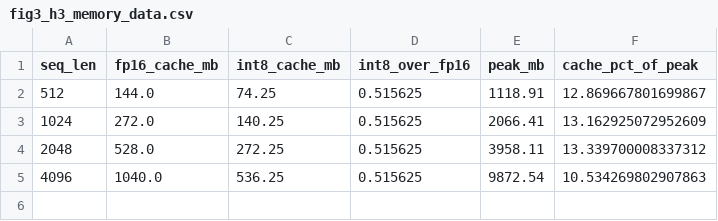
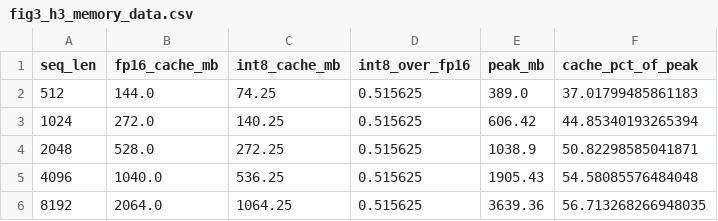
Before and after one commit to Suraj-Sedai/kv-cache-memory, a CSV file: paper/figures/fig3_h3_memory_data.csv, drawn as a sheet.

```diff
--- a/paper/figures/fig3_h3_memory_data.csv
+++ b/paper/figures/fig3_h3_memory_data.csv
@@ -1,5 +1,6 @@
 seq_len,fp16_cache_mb,int8_cache_mb,int8_over_fp16,peak_mb,cache_pct_of_peak
-512,144.0,74.25,0.515625,1118.91,12.869667801699867
-1024,272.0,140.25,0.515625,2066.41,13.162925072952609
-2048,528.0,272.25,0.515625,3958.11,13.339700008337312
-4096,1040.0,536.25,0.515625,9872.54,10.534269802907863
+512,144.0,74.25,0.515625,389.0,37.01799485861183
+1024,272.0,140.25,0.515625,606.42,44.85340193265394
+2048,528.0,272.25,0.515625,1038.9,50.82298585041871
+4096,1040.0,536.25,0.515625,1905.43,54.58085576484048
+8192,2064.0,1064.25,0.515625,3639.36,56.713268266948035
```
Also changed, not shown: paper/figures/fig1_h1_throughput_data.csv, paper/figures/fig4_h3_frontier_data.csv, 18 other files.
